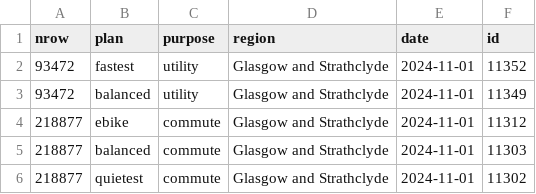
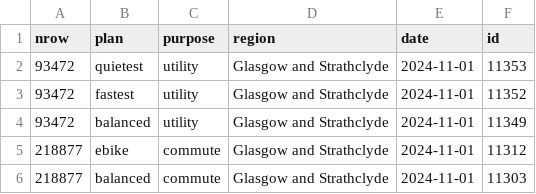
Before and after one commit to nptscot/npt, a CSV file: route_ids.csv, drawn as a sheet; only a part is shown; the shorter side is filled out with more unchanged rows.

Commit message:
More utility trips

```diff
--- a/route_ids.csv
+++ b/route_ids.csv
@@ -1,2 +1,3 @@
 nrow,plan,purpose,region,date,id
+93472,quietest,utility,Glasgow and Strathclyde,2024-11-01,11353
 93472,fastest,utility,Glasgow and Strathclyde,2024-11-01,11352
```
